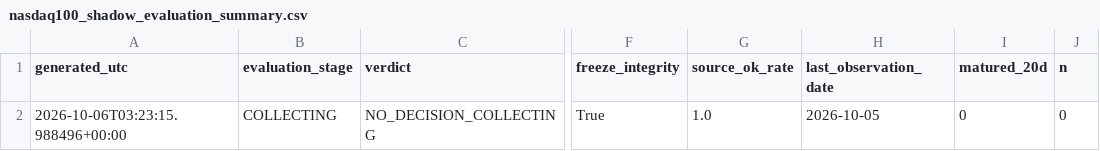
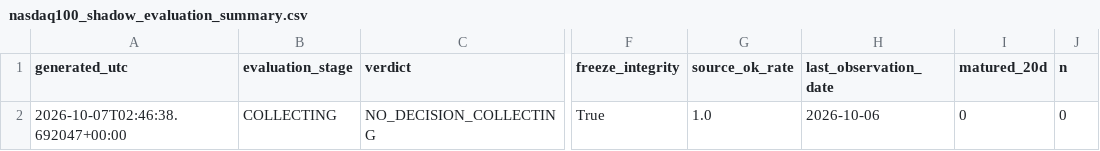
Before and after one commit to bolzp85-gif/regime_backtest, a CSV file: shadow_logs/nasdaq100_shadow_evaluation_summary.csv, drawn as a sheet; only a part is shown, gaps mark what is left out; the diff names each change by its address in the sheet, - before the commit and + after, or states it on an @@ line.

```diff
--- a/shadow_logs/nasdaq100_shadow_evaluation_summary.csv
+++ b/shadow_logs/nasdaq100_shadow_evaluation_summary.csv
-A2 (generated_utc): 2026-10-06T03:23:15.988496+00:00
+A2 (generated_utc): 2026-10-07T02:46:38.692047+00:00
-H2 (last_observation_date): 2026-10-05
+H2 (last_observation_date): 2026-10-06
```
Also changed, not shown: shadow_logs/nasdaq100_shadow_evaluation_history.csv, shadow_logs/nasdaq100_shadow_log.csv, 2 other files.
